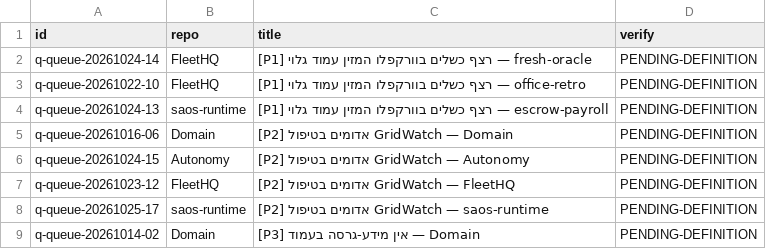
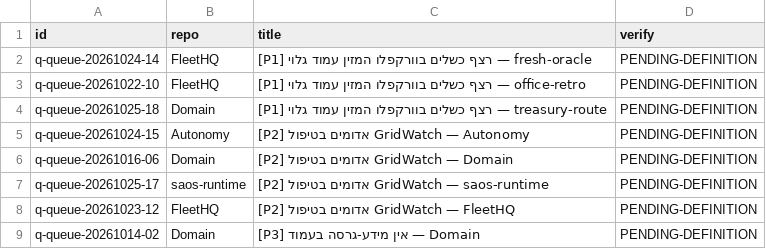
Before and after one commit to roshpinacare-sys/sovereign-runner-kit, a TSV file: state/netrun-tasks.tsv, drawn as a sheet.

Commit message:
netrun-loop: board refresh mapped=8 skipped=0 [skip ci]

```diff
--- a/state/netrun-tasks.tsv
+++ b/state/netrun-tasks.tsv
@@ -3,7 +3,7 @@ q-queue-20261024-14	FleetHQ	[P1] רצף כשלים בוורקפלו המזין
 q-queue-20261022-10	FleetHQ	[P1] רצף כשלים בוורקפלו המזין עמוד גלוי — office-retro	PENDING-DEFINITION
-q-queue-20261024-13	saos-runtime	[P1] רצף כשלים בוורקפלו המזין עמוד גלוי — escrow-payroll	PENDING-DEFINITION
+q-queue-20261025-18	Domain	[P1] רצף כשלים בוורקפלו המזין עמוד גלוי — treasury-route	PENDING-DEFINITION
+q-queue-20261024-15	Autonomy	[P2] אדומים בטיפול GridWatch — Autonomy	PENDING-DEFINITION
 q-queue-20261016-06	Domain	[P2] אדומים בטיפול GridWatch — Domain	PENDING-DEFINITION
-q-queue-20261024-15	Autonomy	[P2] אדומים בטיפול GridWatch — Autonomy	PENDING-DEFINITION
+q-queue-20261025-17	saos-runtime	[P2] אדומים בטיפול GridWatch — saos-runtime	PENDING-DEFINITION
 q-queue-20261023-12	FleetHQ	[P2] אדומים בטיפול GridWatch — FleetHQ	PENDING-DEFINITION
-q-queue-20261025-17	saos-runtime	[P2] אדומים בטיפול GridWatch — saos-runtime	PENDING-DEFINITION
 q-queue-20261014-02	Domain	[P3] אין מידע-גרסה בעמוד — Domain	PENDING-DEFINITION
```
Also changed, not shown: 1 other file.
